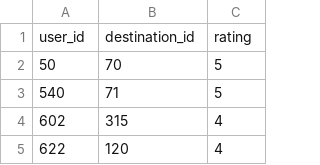
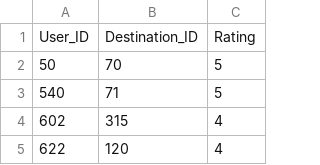
Before and after one commit to AldiraPutri19/Locoveer, a CSV file: datasets/user_ratings.csv, drawn as a sheet; only a part is shown; removed rows and columns are numbered as before the commit, all else as after; the diff names each change by its address in the sheet, - before the commit and + after, or states it on an @@ line.

Commit message:
Update user_ratings.csv

```diff
--- a/datasets/user_ratings.csv
+++ b/datasets/user_ratings.csv
-row 1: user_id | destination_id | rating
+row 1: User_ID | Destination_ID | Rating
```
